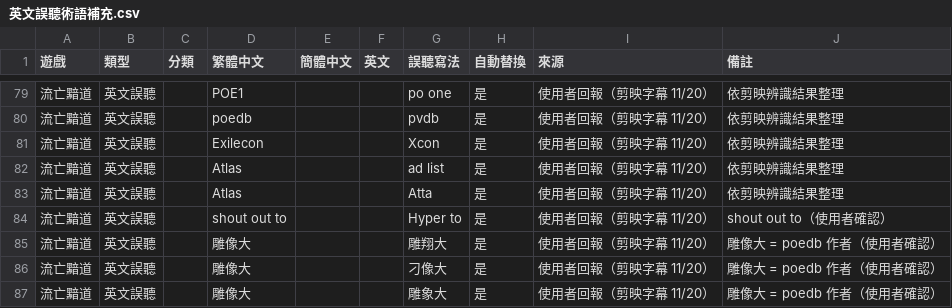
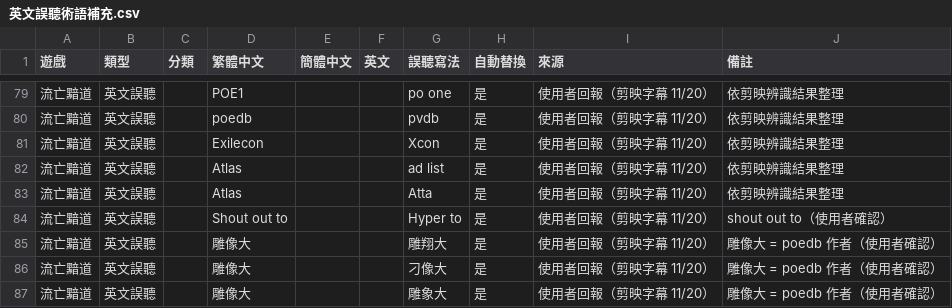
Before and after one commit to DevilCat-POE/poe-subtitle, a CSV file: 英文誤聽術語補充.csv, drawn as a sheet; only a part is shown, gaps mark what is left out.

```diff
--- a/英文誤聽術語補充.csv
+++ b/英文誤聽術語補充.csv
@@ -83,3 +83,3 @@
 流亡黯道,英文誤聽,,Atlas,,,Atta,是,使用者回報（剪映字幕 11/20）,依剪映辨識結果整理
-流亡黯道,英文誤聽,,shout out to,,,Hyper to,是,使用者回報（剪映字幕 11/20）,shout out to（使用者確認）
+流亡黯道,英文誤聽,,Shout out to,,,Hyper to,是,使用者回報（剪映字幕 11/20）,shout out to（使用者確認）
 流亡黯道,英文誤聽,,雕像大,,,雕翔大,是,使用者回報（剪映字幕 11/20）,雕像大 = poedb 作者（使用者確認）
```
Also changed, not shown: 使用者誤聽術語補充.csv, 剪映替換表術語補充.csv, 6 other files.
